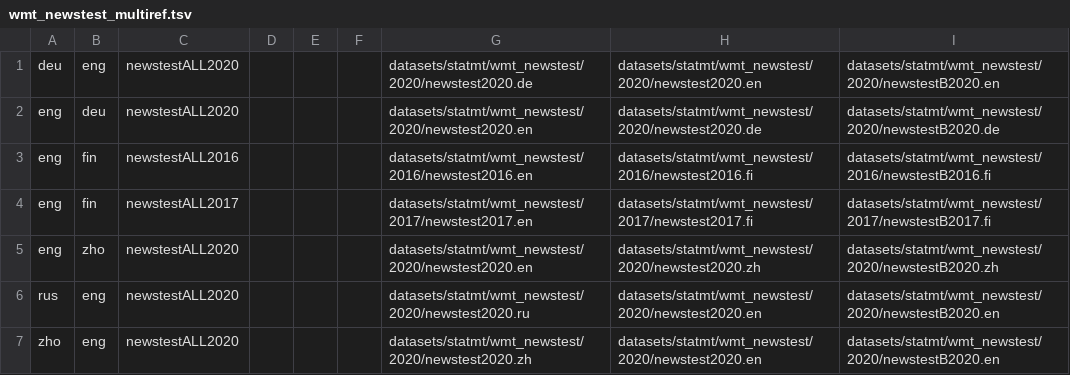
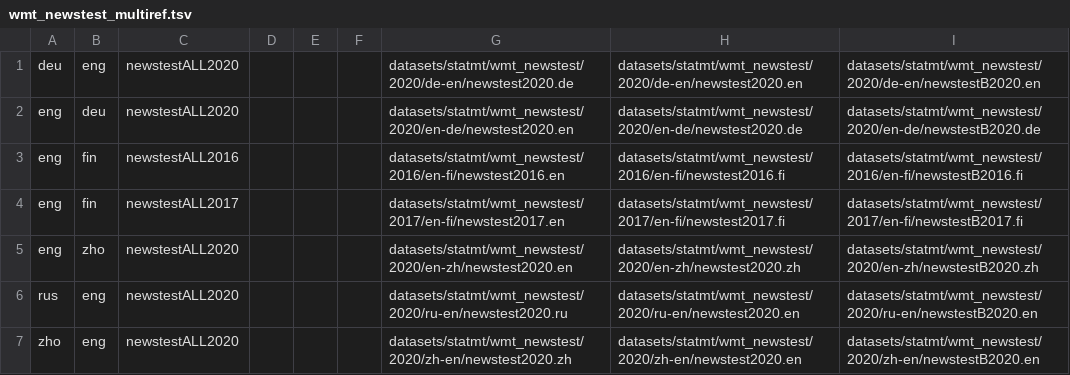
Before and after one commit to Helsinki-NLP/OPUS-MT-testsets, a TSV file: datasets/statmt/wmt_newstest_multiref.tsv, drawn as a sheet.

```diff
--- a/datasets/statmt/wmt_newstest_multiref.tsv
+++ b/datasets/statmt/wmt_newstest_multiref.tsv
@@ -1,7 +1,7 @@
-deu	eng	newstestALL2020				datasets/statmt/wmt_newstest/2020/newstest2020.de	datasets/statmt/wmt_newstest/2020/newstest2020.en	datasets/statmt/wmt_newstest/2020/newstestB2020.en
-eng	deu	newstestALL2020				datasets/statmt/wmt_newstest/2020/newstest2020.en	datasets/statmt/wmt_newstest/2020/newstest2020.de	datasets/statmt/wmt_newstest/2020/newstestB2020.de
-eng	fin	newstestALL2016				datasets/statmt/wmt_newstest/2016/newstest2016.en	datasets/statmt/wmt_newstest/2016/newstest2016.fi	datasets/statmt/wmt_newstest/2016/newstestB2016.fi
-eng	fin	newstestALL2017				datasets/statmt/wmt_newstest/2017/newstest2017.en	datasets/statmt/wmt_newstest/2017/newstest2017.fi	datasets/statmt/wmt_newstest/2017/newstestB2017.fi
-eng	zho	newstestALL2020				datasets/statmt/wmt_newstest/2020/newstest2020.en	datasets/statmt/wmt_newstest/2020/newstest2020.zh	datasets/statmt/wmt_newstest/2020/newstestB2020.zh
-rus	eng	newstestALL2020				datasets/statmt/wmt_newstest/2020/newstest2020.ru	datasets/statmt/wmt_newstest/2020/newstest2020.en	datasets/statmt/wmt_newstest/2020/newstestB2020.en
-zho	eng	newstestALL2020				datasets/statmt/wmt_newstest/2020/newstest2020.zh	datasets/statmt/wmt_newstest/2020/newstest2020.en	datasets/statmt/wmt_newstest/2020/newstestB2020.en
+deu	eng	newstestALL2020				datasets/statmt/wmt_newstest/2020/de-en/newstest2020.de	datasets/statmt/wmt_newstest/2020/de-en/newstest2020.en	datasets/statmt/wmt_newstest/2020/de-en/newstestB2020.en
+eng	deu	newstestALL2020				datasets/statmt/wmt_newstest/2020/en-de/newstest2020.en	datasets/statmt/wmt_newstest/2020/en-de/newstest2020.de	datasets/statmt/wmt_newstest/2020/en-de/newstestB2020.de
+eng	fin	newstestALL2016				datasets/statmt/wmt_newstest/2016/en-fi/newstest2016.en	datasets/statmt/wmt_newstest/2016/en-fi/newstest2016.fi	datasets/statmt/wmt_newstest/2016/en-fi/newstestB2016.fi
+eng	fin	newstestALL2017				datasets/statmt/wmt_newstest/2017/en-fi/newstest2017.en	datasets/statmt/wmt_newstest/2017/en-fi/newstest2017.fi	datasets/statmt/wmt_newstest/2017/en-fi/newstestB2017.fi
+eng	zho	newstestALL2020				datasets/statmt/wmt_newstest/2020/en-zh/newstest2020.en	datasets/statmt/wmt_newstest/2020/en-zh/newstest2020.zh	datasets/statmt/wmt_newstest/2020/en-zh/newstestB2020.zh
+rus	eng	newstestALL2020				datasets/statmt/wmt_newstest/2020/ru-en/newstest2020.ru	datasets/statmt/wmt_newstest/2020/ru-en/newstest2020.en	datasets/statmt/wmt_newstest/2020/ru-en/newstestB2020.en
+zho	eng	newstestALL2020				datasets/statmt/wmt_newstest/2020/zh-en/newstest2020.zh	datasets/statmt/wmt_newstest/2020/zh-en/newstest2020.en	datasets/statmt/wmt_newstest/2020/zh-en/newstestB2020.en
```
Also changed, not shown: datasets/statmt/testsets.tsv, datasets/statmt/wmt_newstest.tsv, 2 other files.
